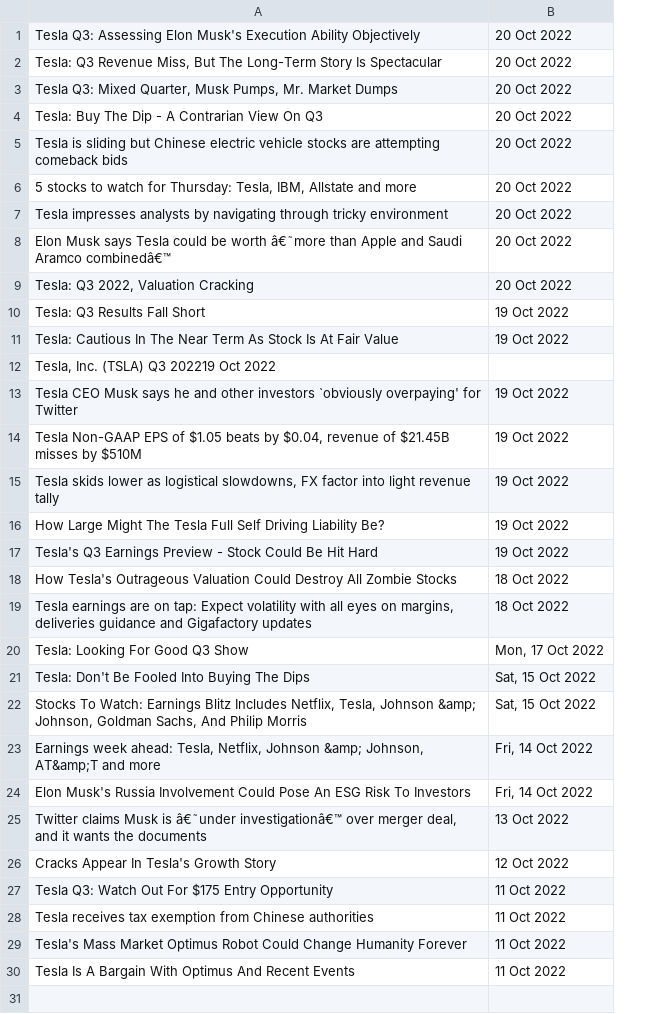
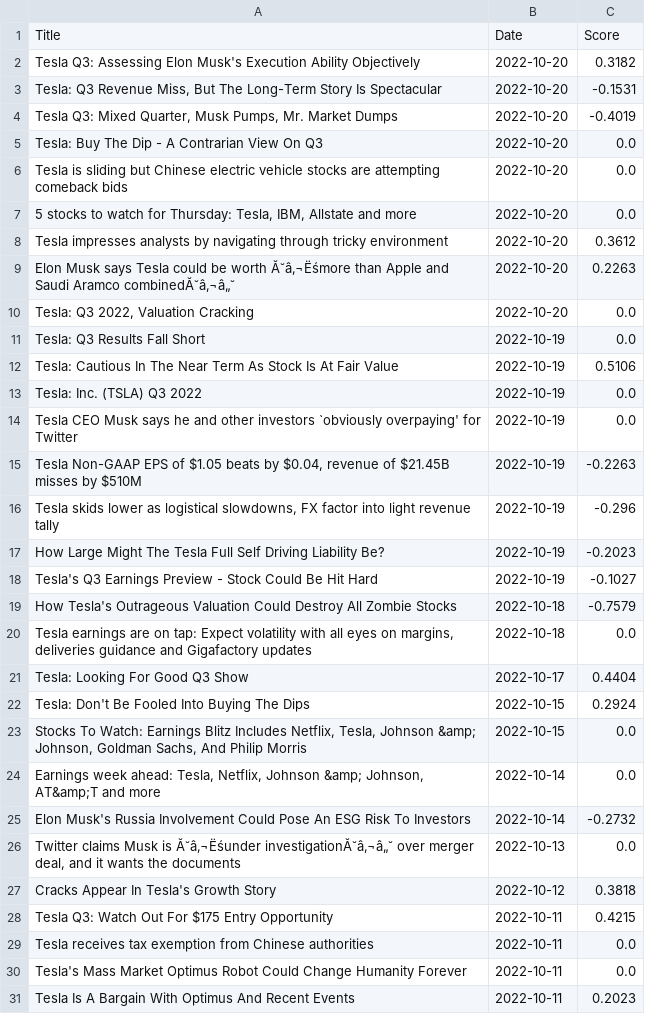
Before and after one commit to elemusma/python-sentiment-analysis, a CSV file: TSLA-Headlines.csv, drawn as a sheet; removed rows and columns are numbered as before the commit, all else as after; the diff names each change by its address in the sheet, - before the commit and + after, or states it on an @@ line.

```diff
--- a/TSLA-Headlines.csv
+++ b/TSLA-Headlines.csv
-column B, rows 1-30: 20 Oct 2022 | 20 Oct 2022 | 20 Oct 2022 | 20 Oct 2022 | 20 Oct 2022 | 20 Oct 2022 | 20 Oct 2022 | 20 Oct 2022 | 20 Oct 2022 | 19 Oct 2022 | 19 Oct 2022 |  | 19 Oct 2022 | 19 Oct 2022 | 19 Oct 2022 | 19 Oct 2022 | 19 Oct 2022 | 18 Oct 2022 | 18 Oct 2022 | Mon, 17 Oct 2022 | Sat, 15 Oct 2022 | Sat, 15 Oct 2022 | Fri, 14 Oct 2022 | Fri, 14 Oct 2022 | 13 Oct 2022 | 12 Oct 2022 | 11 Oct 2022 | 11 Oct 2022 | 11 Oct 2022 | 11 Oct 2022
+column B, rows 2-31: 2022-10-20 | 2022-10-20 | 2022-10-20 | 2022-10-20 | 2022-10-20 | 2022-10-20 | 2022-10-20 | 2022-10-20 | 2022-10-20 | 2022-10-19 | 2022-10-19 | 2022-10-19 | 2022-10-19 | 2022-10-19 | 2022-10-19 | 2022-10-19 | 2022-10-19 | 2022-10-18 | 2022-10-18 | 2022-10-17 | 2022-10-15 | 2022-10-15 | 2022-10-14 | 2022-10-14 | 2022-10-13 | 2022-10-12 | 2022-10-11 | 2022-10-11 | 2022-10-11 | 2022-10-11
+column C, rows 2-31: 0.3182 | -0.1531 | -0.4019 | 0.0 | 0.0 | 0.0 | 0.3612 | 0.2263 | 0.0 | 0.0 | 0.5106 | 0.0 | 0.0 | -0.2263 | -0.296 | -0.2023 | -0.1027 | -0.7579 | 0.0 | 0.4404 | 0.2924 | 0.0 | 0.0 | -0.2732 | 0.0 | 0.3818 | 0.4215 | 0.0 | 0.0 | 0.2023
+row 1: Title | Date | Score
-A9: …be worth â€˜more than Apple and Saudi Aramco combinedâ€™
+A9: …be worth Ă˘â‚¬Ëśmore than Apple and Saudi Aramco combinedĂ˘â‚¬â„˘
-A13: Tesla, Inc. (TSLA) Q3 202219 Oct 2022
+A13: Tesla: Inc. (TSLA) Q3 2022
-A26: …Musk is â€˜under investigationâ€™ over merger…
+A26: …Musk is Ă˘â‚¬Ëśunder investigationĂ˘â‚¬â„˘ over merger…
```
Also changed, not shown: 2 other files.
